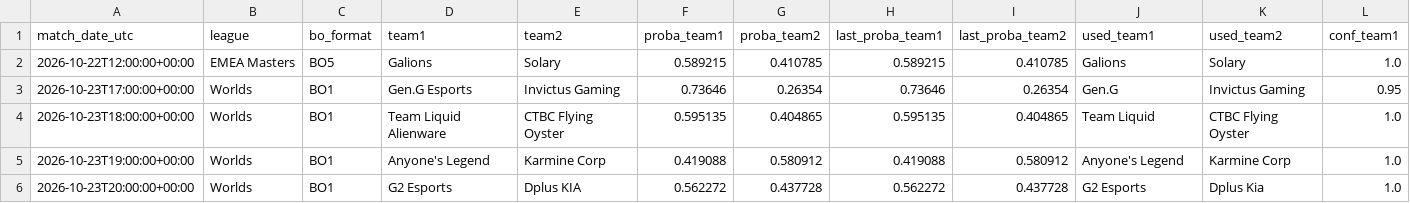
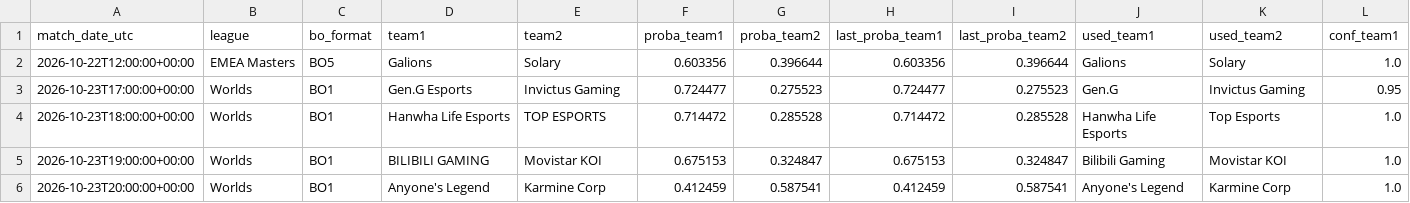
Before and after one commit to franc0510/streamlit-shine-sparkle, a CSV file: public/Documents/schedule_with_probs.csv, drawn as a sheet; only a part is shown; the diff covers the shown part only; the diff names each change by its address in the sheet, - before the commit and + after, or states it on an @@ line.

```diff
--- a/public/Documents/schedule_with_probs.csv
+++ b/public/Documents/schedule_with_probs.csv
-F2 (proba_team1): 0.589215
+F2 (proba_team1): 0.603356
-G2 (proba_team2): 0.410785
+G2 (proba_team2): 0.396644
-H2 (last_proba_team1): 0.589215
+H2 (last_proba_team1): 0.603356
-I2 (last_proba_team2): 0.410785
+I2 (last_proba_team2): 0.396644
-F3 (proba_team1): 0.73646
+F3 (proba_team1): 0.724477
-G3 (proba_team2): 0.26354
+G3 (proba_team2): 0.275523
-H3 (last_proba_team1): 0.73646
+H3 (last_proba_team1): 0.724477
-I3 (last_proba_team2): 0.26354
+I3 (last_proba_team2): 0.275523
-D4 (team1): Team Liquid Alienware
+D4 (team1): Hanwha Life Esports
-E4 (team2): CTBC Flying Oyster
+E4 (team2): TOP ESPORTS
-F4 (proba_team1): 0.595135
+F4 (proba_team1): 0.714472
-G4 (proba_team2): 0.404865
+G4 (proba_team2): 0.285528
-H4 (last_proba_team1): 0.595135
+H4 (last_proba_team1): 0.714472
-I4 (last_proba_team2): 0.404865
+I4 (last_proba_team2): 0.285528
-J4 (used_team1): Team Liquid
+J4 (used_team1): Hanwha Life Esports
-K4 (used_team2): CTBC Flying Oyster
+K4 (used_team2): Top Esports
-D5 (team1): Anyone's Legend
+D5 (team1): BILIBILI GAMING
-E5 (team2): Karmine Corp
+E5 (team2): Movistar KOI
-F5 (proba_team1): 0.419088
+F5 (proba_team1): 0.675153
-G5 (proba_team2): 0.580912
+G5 (proba_team2): 0.324847
-H5 (last_proba_team1): 0.419088
+H5 (last_proba_team1): 0.675153
-I5 (last_proba_team2): 0.580912
+I5 (last_proba_team2): 0.324847
-J5 (used_team1): Anyone's Legend
+J5 (used_team1): Bilibili Gaming
-K5 (used_team2): Karmine Corp
+K5 (used_team2): Movistar KOI
-D6 (team1): G2 Esports
+D6 (team1): Anyone's Legend
-E6 (team2): Dplus KIA
+E6 (team2): Karmine Corp
-F6 (proba_team1): 0.562272
+F6 (proba_team1): 0.412459
-G6 (proba_team2): 0.437728
+G6 (proba_team2): 0.587541
-H6 (last_proba_team1): 0.562272
+H6 (last_proba_team1): 0.412459
-I6 (last_proba_team2): 0.437728
+I6 (last_proba_team2): 0.587541
-J6 (used_team1): G2 Esports
+J6 (used_team1): Anyone's Legend
-K6 (used_team2): Dplus Kia
+K6 (used_team2): Karmine Corp
```
Also changed, not shown: 44 edited cells elsewhere in this file, 1 other file.
